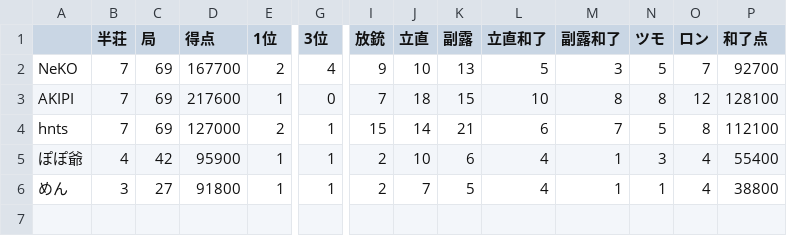
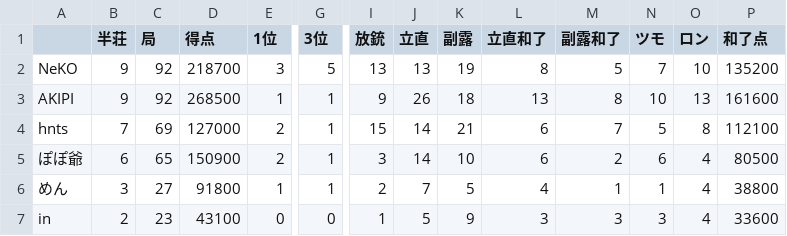
Before and after one commit to Kyaneko/mahjong, a CSV file: save.csv, drawn as a sheet; only a part is shown, gaps mark what is left out; rows hold the shown columns only; the diff covers the shown part only; the diff names each change by its address in the sheet, - before the commit and + after, or states it on an @@ line.

```diff
--- a/save.csv
+++ b/save.csv
-B2:B3 (半荘): 7
+B2:B3 (半荘): 9
-C2:C3 (局): 69
+C2:C3 (局): 92
-D2 (得点): 167700
+D2 (得点): 218700
-E2 (1位): 2
+E2 (1位): 3
-G2 (3位): 4
+G2 (3位): 5
-I2 (放銃): 9
+I2 (放銃): 13
-J2 (立直): 10
+J2 (立直): 13
-K2 (副露): 13
+K2 (副露): 19
-L2 (立直和了): 5
+L2 (立直和了): 8
-M2 (副露和了): 3
+M2 (副露和了): 5
-N2 (ツモ): 5
+N2 (ツモ): 7
-O2 (ロン): 7
+O2 (ロン): 10
-P2 (和了点): 92700
+P2 (和了点): 135200
-D3 (得点): 217600
+D3 (得点): 268500
-G3 (3位): 0
+G3 (3位): 1
-I3 (放銃): 7
+I3 (放銃): 9
-J3 (立直): 18
+J3 (立直): 26
-K3 (副露): 15
+K3 (副露): 18
-L3 (立直和了): 10
+L3 (立直和了): 13
-N3 (ツモ): 8
+N3 (ツモ): 10
-O3 (ロン): 12
+O3 (ロン): 13
-P3 (和了点): 128100
+P3 (和了点): 161600
-B5 (半荘): 4
+B5 (半荘): 6
-C5 (局): 42
+C5 (局): 65
-D5 (得点): 95900
+D5 (得点): 150900
-E5 (1位): 1
+E5 (1位): 2
-I5 (放銃): 2
+I5 (放銃): 3
-J5 (立直): 10
+J5 (立直): 14
-K5 (副露): 6
+K5 (副露): 10
-L5 (立直和了): 4
+L5 (立直和了): 6
-M5 (副露和了): 1
+M5 (副露和了): 2
-N5 (ツモ): 3
+N5 (ツモ): 6
-P5 (和了点): 55400
+P5 (和了点): 80500
+row 7: in | 2 | 23 | 43100 | 0 | 0 | 1 | 5 | 9 | 3 | 3 | 3 | 4 | 33600
```
Also changed, not shown: 2 edited cells elsewhere in this file, 1 other file.
